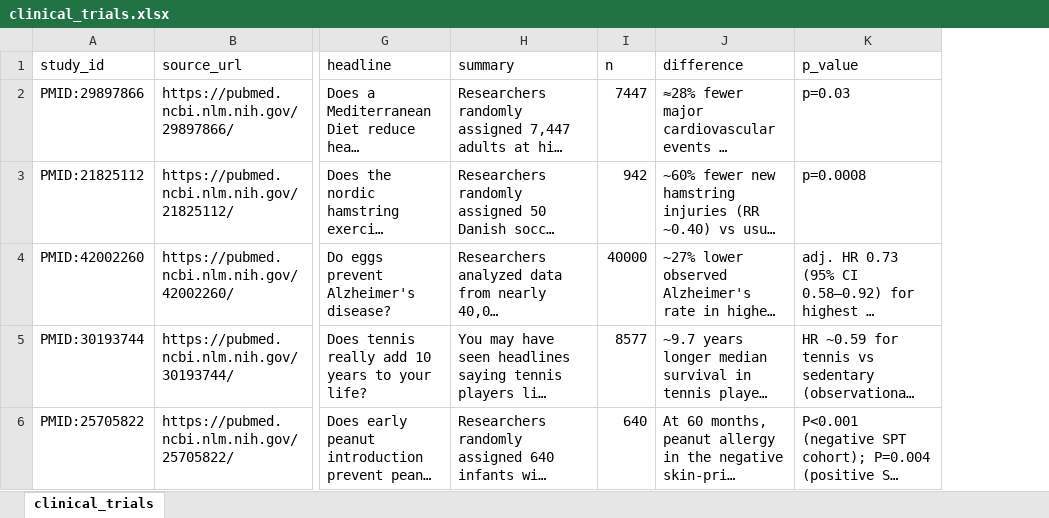
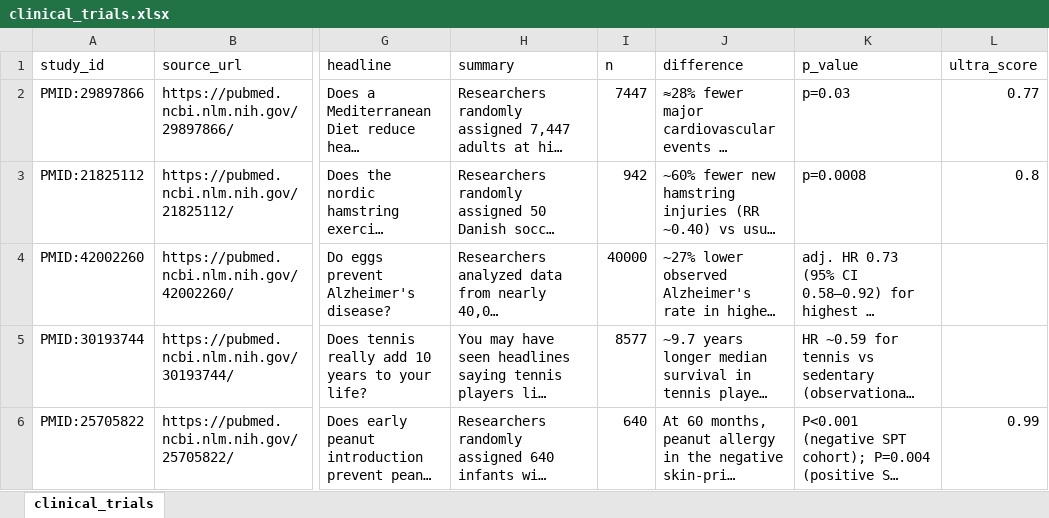
Before and after one commit to jdonohue44/HealthEvidence, an Excel workbook: frontend/data/clinical_trials.xlsx, sheet clinical_trials, drawn as a sheet; only a part is shown, gaps mark what is left out; long unchanged cells end in …; values as stored, in another font and other column widths than the file's, no borders; the diff covers the shown part only; the diff names each change by its address in the sheet, - before the commit and + after, or states it on an @@ line.

Commit message:
Remove pipeline for now in favor of manual curation. Add ultra_scores for preferred home page sorting

```diff
--- a/frontend/data/clinical_trials.xlsx (sheet clinical_trials)
+++ b/frontend/data/clinical_trials.xlsx (sheet clinical_trials)
+column L (ultra_score), rows 2-6: 0.77 | 0.8 |  |  | 0.99
```
Also changed, not shown: 1 removed row elsewhere in this sheet, 5 other files.
